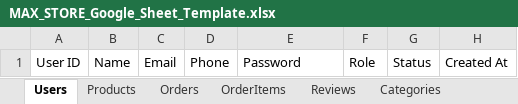
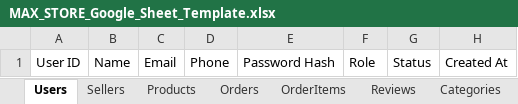
Before and after one commit to rifky2007414-bit/newmaxstore, an Excel workbook: data/MAX_STORE_Google_Sheet_Template.xlsx, sheet Users, drawn as a sheet; values as stored, in another font and other column widths than the file's, no borders; the diff names each change by its address in the sheet, - before the commit and + after, or states it on an @@ line.

```diff
--- a/data/MAX_STORE_Google_Sheet_Template.xlsx (sheet Users)
+++ b/data/MAX_STORE_Google_Sheet_Template.xlsx (sheet Users)
-E1: Password
+E1: Password Hash
```
Also changed, not shown: sheet Products, other sheet tabs, 14 other files.
